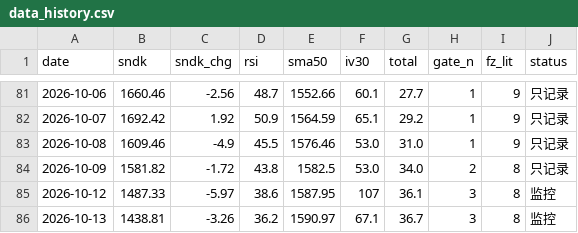
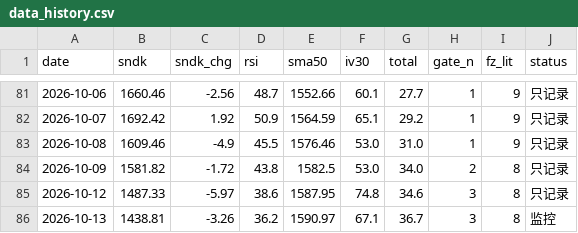
Before and after one commit to nelpower/sandisk-scorecard, a CSV file: data_history.csv, drawn as a sheet; only a part is shown, gaps mark what is left out.

```diff
--- a/data_history.csv
+++ b/data_history.csv
@@ -84,3 +84,3 @@ date,sndk,sndk_chg,rsi,sma50,iv30,total,gate_n,fz_lit,status
 2026-10-09,1581.82,-1.72,43.8,1582.5,53.0,34.0,2,8,只记录
-2026-10-12,1487.33,-5.97,38.6,1587.95,107,36.1,3,8,监控
+2026-10-12,1487.33,-5.97,38.6,1587.95,74.8,34.6,3,8,只记录
 2026-10-13,1438.81,-3.26,36.2,1590.97,67.1,36.7,3,8,监控
```
Also changed, not shown: 2 other files.
